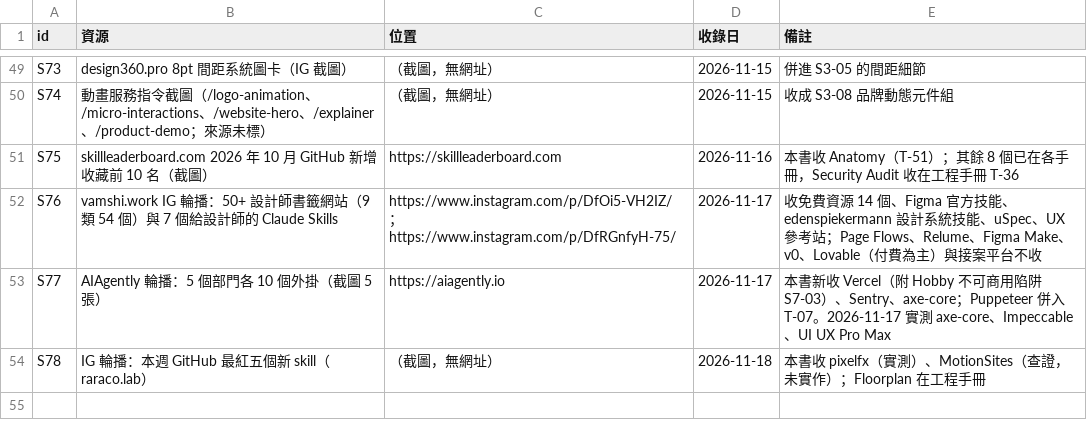
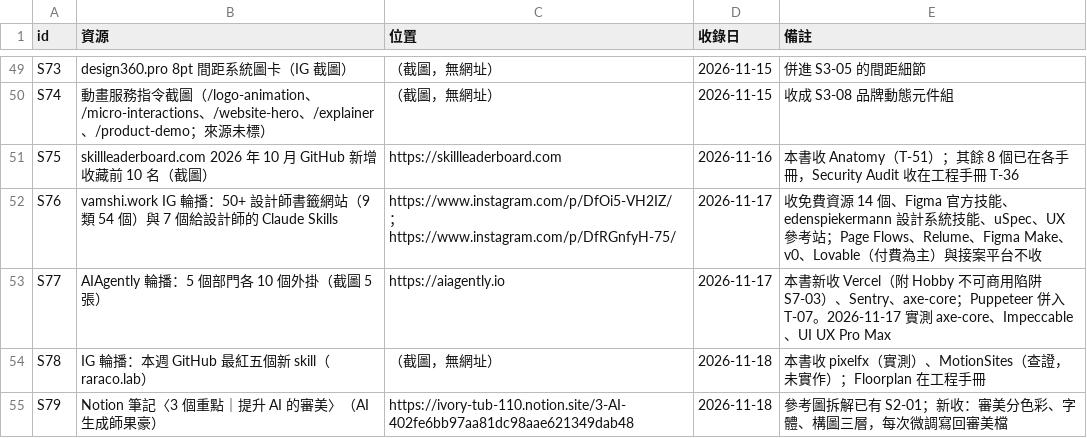
Before and after one commit to mick3412/web-playbook, a CSV file: data/sources.csv, drawn as a sheet; only a part is shown, gaps mark what is left out; the diff names each change by its address in the sheet, - before the commit and + after, or states it on an @@ line.

```diff
--- a/data/sources.csv
+++ b/data/sources.csv
+row 55: S79 | Notion 筆記〈3 個重點｜提升 AI 的審美〉（AI 生成師果豪） | https://ivory-tub-110.notion.site/3-AI-402fe6bb97aa81dc98aae621349dab48 | 2026-11-18 | 參考圖拆解已有 S2-01；新收：審美分色彩、字體、構圖三層，每次微調寫回審美檔
```
Also changed, not shown: data/entries.csv, data/tools.csv, 5 other files.
